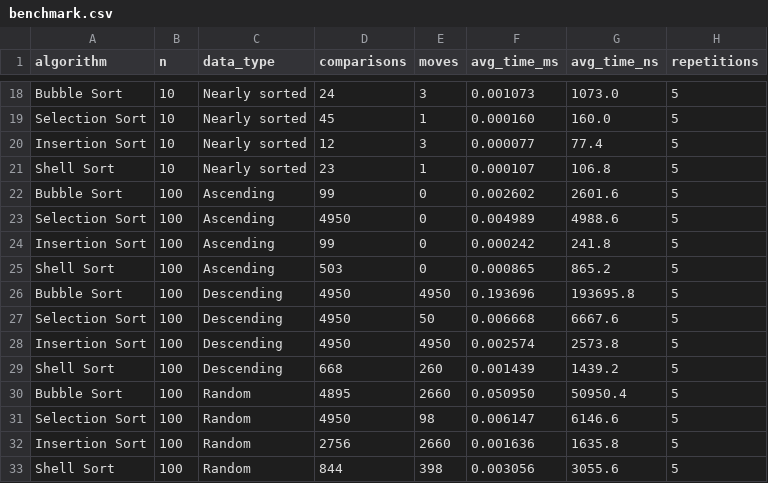
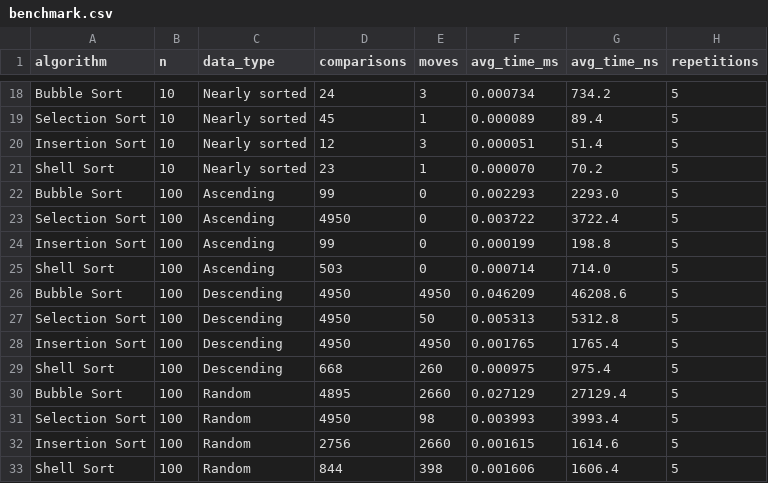
Before and after one commit to janr016/algoritmos-java, a CSV file: resultados/tablas/benchmark.csv, drawn as a sheet; only a part is shown, gaps mark what is left out; the diff covers the shown part only; the diff names each change by its address in the sheet, - before the commit and + after, or states it on an @@ line.

```diff
--- a/resultados/tablas/benchmark.csv
+++ b/resultados/tablas/benchmark.csv
-F18 (avg_time_ms): 0.001073
+F18 (avg_time_ms): 0.000734
-G18 (avg_time_ns): 1073.0
+G18 (avg_time_ns): 734.2
-F19 (avg_time_ms): 0.000160
+F19 (avg_time_ms): 0.000089
-G19 (avg_time_ns): 160.0
+G19 (avg_time_ns): 89.4
-F20 (avg_time_ms): 0.000077
+F20 (avg_time_ms): 0.000051
-G20 (avg_time_ns): 77.4
+G20 (avg_time_ns): 51.4
-F21 (avg_time_ms): 0.000107
+F21 (avg_time_ms): 0.000070
-G21 (avg_time_ns): 106.8
+G21 (avg_time_ns): 70.2
-F22 (avg_time_ms): 0.002602
+F22 (avg_time_ms): 0.002293
-G22 (avg_time_ns): 2601.6
+G22 (avg_time_ns): 2293.0
-F23 (avg_time_ms): 0.004989
+F23 (avg_time_ms): 0.003722
-G23 (avg_time_ns): 4988.6
+G23 (avg_time_ns): 3722.4
-F24 (avg_time_ms): 0.000242
+F24 (avg_time_ms): 0.000199
-G24 (avg_time_ns): 241.8
+G24 (avg_time_ns): 198.8
-F25 (avg_time_ms): 0.000865
+F25 (avg_time_ms): 0.000714
-G25 (avg_time_ns): 865.2
+G25 (avg_time_ns): 714.0
-F26 (avg_time_ms): 0.193696
+F26 (avg_time_ms): 0.046209
-G26 (avg_time_ns): 193695.8
+G26 (avg_time_ns): 46208.6
-F27 (avg_time_ms): 0.006668
+F27 (avg_time_ms): 0.005313
-G27 (avg_time_ns): 6667.6
+G27 (avg_time_ns): 5312.8
-F28 (avg_time_ms): 0.002574
+F28 (avg_time_ms): 0.001765
-G28 (avg_time_ns): 2573.8
+G28 (avg_time_ns): 1765.4
-F29 (avg_time_ms): 0.001439
+F29 (avg_time_ms): 0.000975
-G29 (avg_time_ns): 1439.2
+G29 (avg_time_ns): 975.4
-F30 (avg_time_ms): 0.050950
+F30 (avg_time_ms): 0.027129
-G30 (avg_time_ns): 50950.4
+G30 (avg_time_ns): 27129.4
-F31 (avg_time_ms): 0.006147
+F31 (avg_time_ms): 0.003993
-G31 (avg_time_ns): 6146.6
+G31 (avg_time_ns): 3993.4
-F32 (avg_time_ms): 0.001636
+F32 (avg_time_ms): 0.001615
-G32 (avg_time_ns): 1635.8
+G32 (avg_time_ns): 1614.6
-F33 (avg_time_ms): 0.003056
+F33 (avg_time_ms): 0.001606
-G33 (avg_time_ns): 3055.6
+G33 (avg_time_ns): 1606.4
```
Also changed, not shown: 128 edited cells elsewhere in this file, 6 other files.
